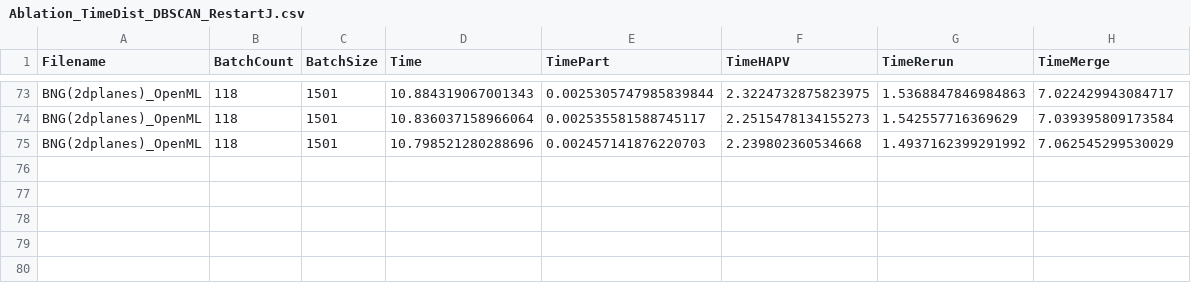
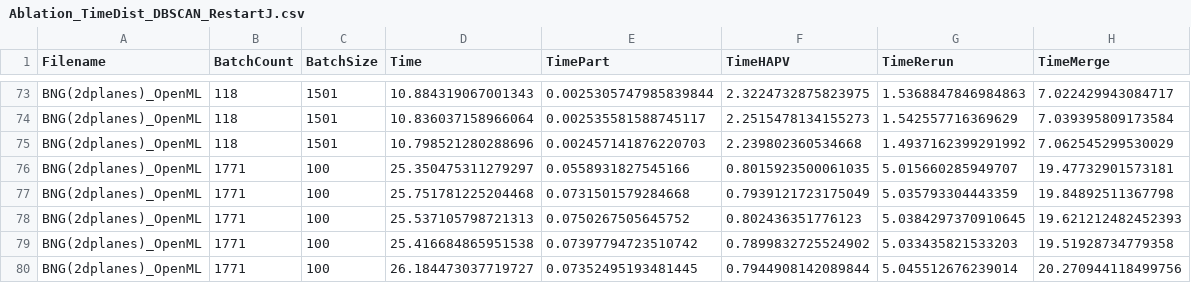
Before and after one commit to MuyeedAhmed/AcceleratedUL, a CSV file: Stats/Ablation/Ablation_TimeDist_DBSCAN_RestartJ.csv, drawn as a sheet; only a part is shown, gaps mark what is left out.

```diff
--- a/Stats/Ablation/Ablation_TimeDist_DBSCAN_RestartJ.csv
+++ b/Stats/Ablation/Ablation_TimeDist_DBSCAN_RestartJ.csv
@@ -75 +75,6 @@ BNG(2dplanes)_OpenML,118,1501,10.836037158966064,0.002535581588745117,2.25154781
 BNG(2dplanes)_OpenML,118,1501,10.798521280288696,0.002457141876220703,2.239802360534668,1.4937162399291992,7.062545299530029
+BNG(2dplanes)_OpenML,1771,100,25.350475311279297,0.0558931827545166,0.8015923500061035,5.015660285949707,19.47732901573181
+BNG(2dplanes)_OpenML,1771,100,25.751781225204468,0.0731501579284668,0.7939121723175049,5.035793304443359,19.84892511367798
+BNG(2dplanes)_OpenML,1771,100,25.537105798721313,0.0750267505645752,0.802436351776123,5.0384297370910645,19.621212482452393
+BNG(2dplanes)_OpenML,1771,100,25.416684865951538,0.07397794723510742,0.7899832725524902,5.033435821533203,19.51928734779358
+BNG(2dplanes)_OpenML,1771,100,26.184473037719727,0.07352495193481445,0.7944908142089844,5.045512676239014,20.270944118499756
```
Also changed, not shown: Stats/Ablation/Ablation_TimeDist_AP_RestartJ.csv, Stats/Ablation/Ablation_TimeDist_HAC_RestartJ.csv, 3 other files.
